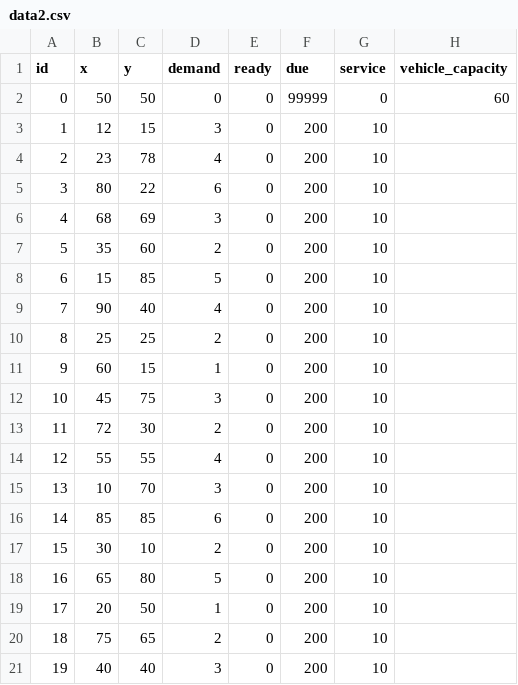
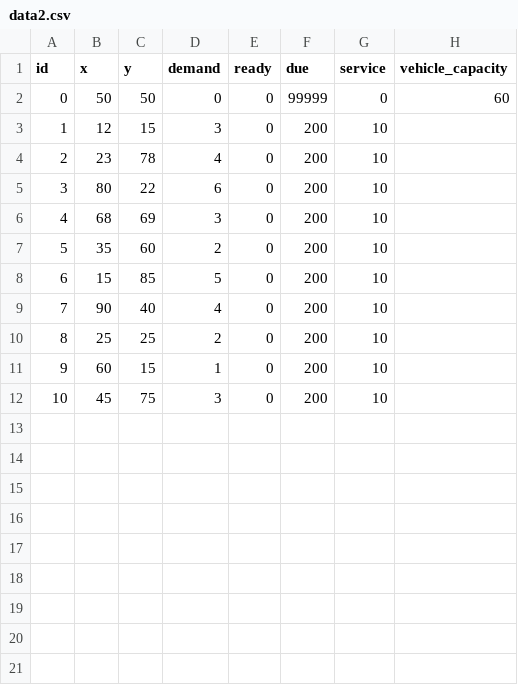
Before and after one commit to BartoszLesniak333/GAPlanner---engineering-thesis, a CSV file: aplikacja/data/data2.csv, drawn as a sheet.

```diff
--- a/aplikacja/data/data2.csv
+++ b/aplikacja/data/data2.csv
@@ -12,10 +12 @@ id;x;y;demand;ready;due;service;vehicle_capacity
 10;45;75;3;0;200;10;
-11;72;30;2;0;200;10;
-12;55;55;4;0;200;10;
-13;10;70;3;0;200;10;
-14;85;85;6;0;200;10;
-15;30;10;2;0;200;10;
-16;65;80;5;0;200;10;
-17;20;50;1;0;200;10;
-18;75;65;2;0;200;10;
-19;40;40;3;0;200;10;
```
Also changed, not shown: aplikacja/data/data3.csv, aplikacja/data/data4.csv, 13 other files.
